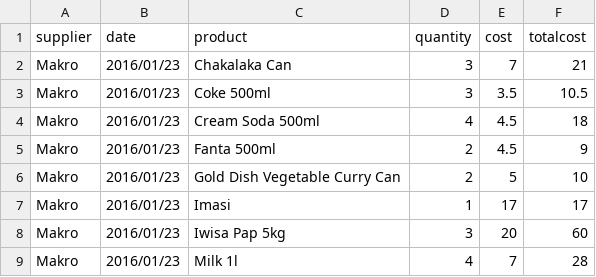
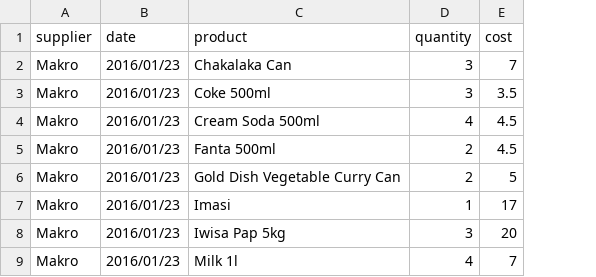
Before and after one commit to Kreat1vK0dr/nelisa-app, a CSV file: data/purchases/purchases.csv, drawn as a sheet; only a part is shown; the diff names each change by its address in the sheet, - before the commit and + after, or states it on an @@ line.

Commit message:
created .sql script that creates database, all necessary tables and loads data into tables. Renamed COS.js to cost-of-sales.js. Reconfigured cost of sales methods to log inventory changes from sales and purchases into a separate list that will be put into its own table. Inventory will no longer be pushed to sales table but will be retrieved from the inventory table via query upon request from the user. Also reconfigured setup for sales table so that revenue, profit and profit margin will all be calculated via query to the database rather than populated the database with unnecessary data.

```diff
--- a/data/purchases/purchases.csv
+++ b/data/purchases/purchases.csv
-column F (totalcost), rows 2-9: 21 | 10.5 | 18 | 9 | 10 | 17 | 60 | 28
```
Also changed, not shown: 13 other files.
